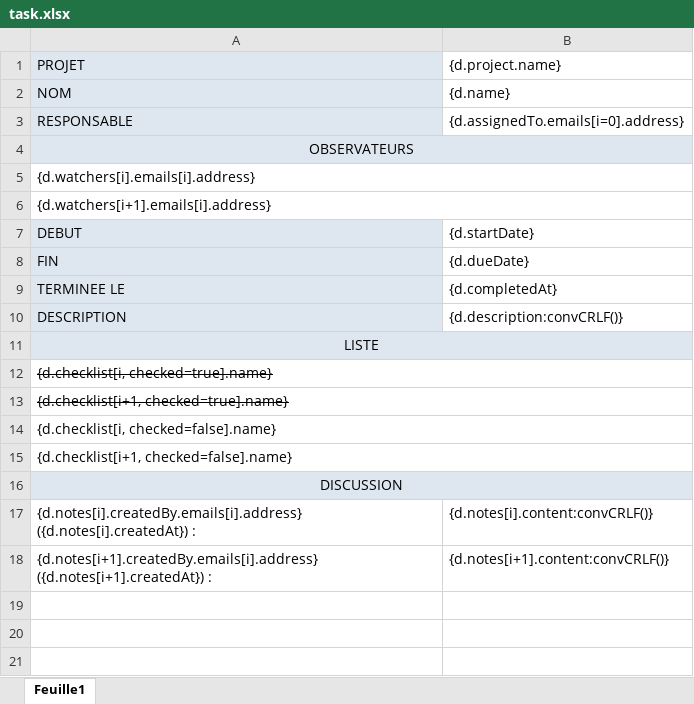
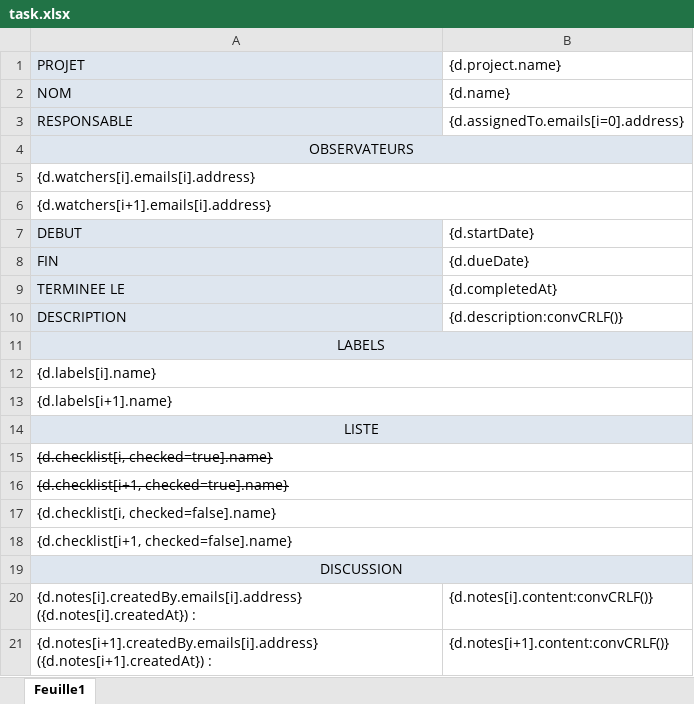
Before and after one commit to jbl2024/latelier, an Excel workbook: private/exports/tasks/task.xlsx, sheet Feuille1, drawn as a sheet; values as stored, in another font and other column widths than the file's, no borders; the diff names each change by its address in the sheet, - before the commit and + after, or states it on an @@ line.

Commit message:
Export labels

```diff
--- a/private/exports/tasks/task.xlsx (sheet Feuille1)
+++ b/private/exports/tasks/task.xlsx (sheet Feuille1)
+row 11: LABELS
+row 12: {d.labels[i].name}
+row 13: {d.labels[i+1].name}
```
Also changed, not shown: 4 other files.
